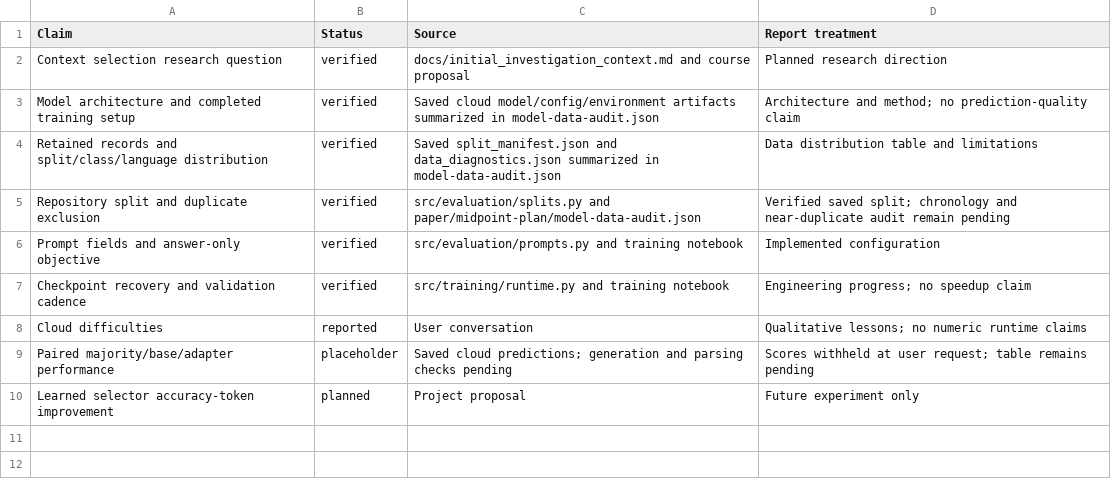
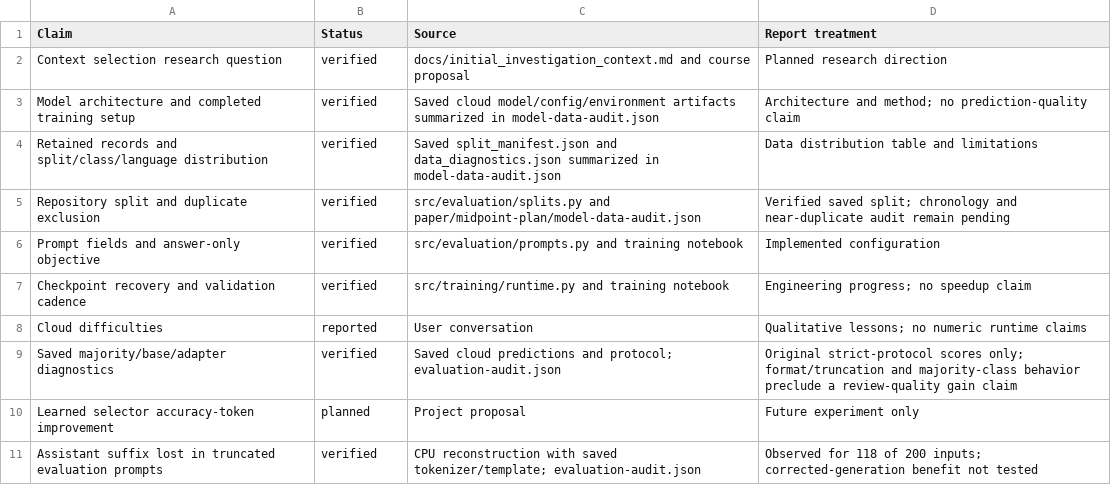
Before and after one commit to michaelsliu3/CS536_Project, a CSV file: paper/midpoint-plan/evidence.csv, drawn as a sheet.

Commit message:
docs: audit pilot failures and explain imbalance limitations

```diff
--- a/paper/midpoint-plan/evidence.csv
+++ b/paper/midpoint-plan/evidence.csv
@@ -8,3 +8,4 @@ Checkpoint recovery and validation cadence,verified,src/training/runtime.py and
 Cloud difficulties,reported,User conversation,Qualitative lessons; no numeric runtime claims
-Paired majority/base/adapter performance,placeholder,Saved cloud predictions; generation and parsing checks pending,Scores withheld at user request; table remains pending
+Saved majority/base/adapter diagnostics,verified,Saved cloud predictions and protocol; evaluation-audit.json,Original strict-protocol scores only; format/truncation and majority-class behavior preclude a review-quality gain claim
 Learned selector accuracy-token improvement,planned,Project proposal,Future experiment only
+Assistant suffix lost in truncated evaluation prompts,verified,CPU reconstruction with saved tokenizer/template; evaluation-audit.json,Observed for 118 of 200 inputs; corrected-generation benefit not tested
```
Also changed, not shown: 6 other files.
